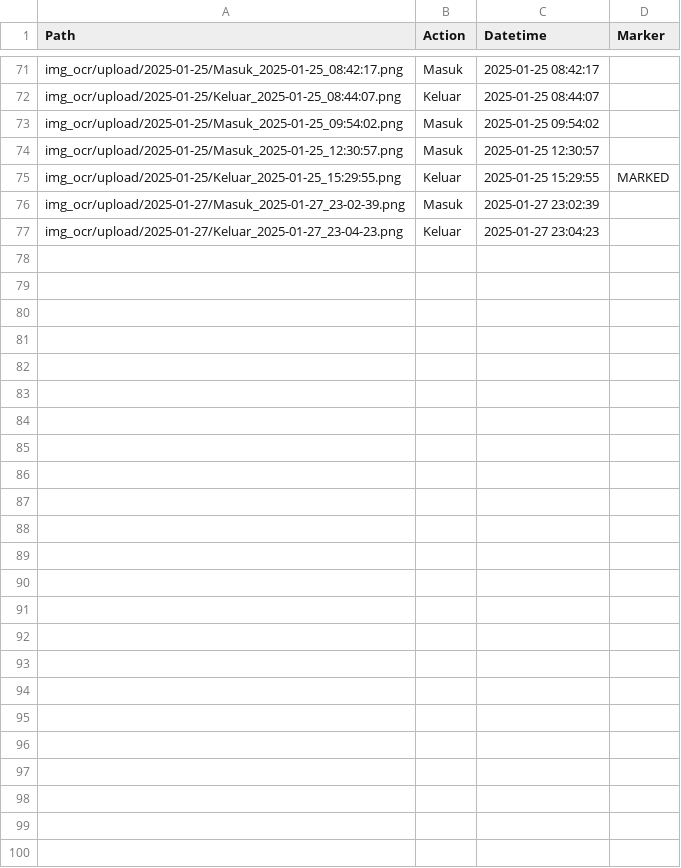
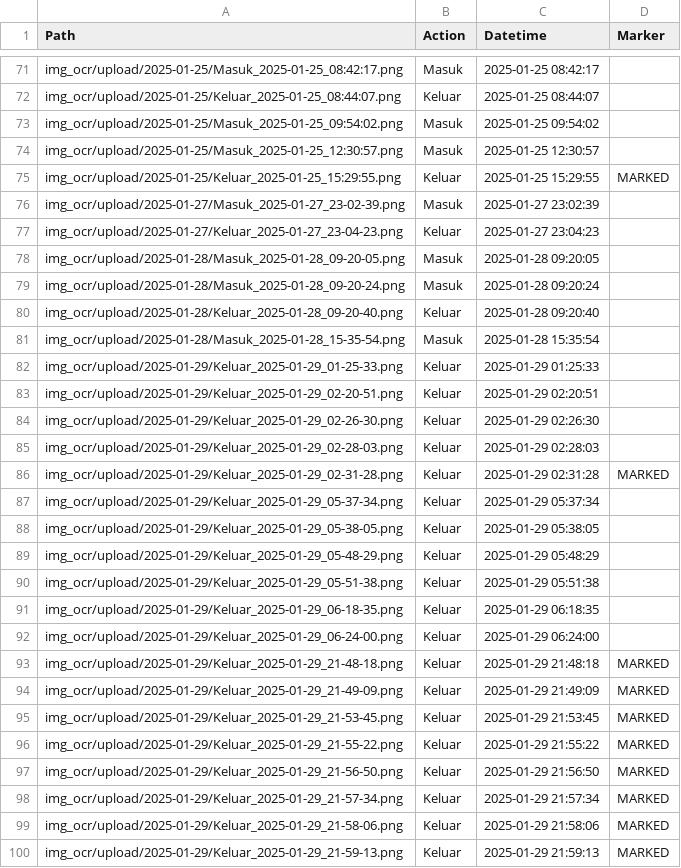
Before and after one commit to rocery/license_plate_ocr, a CSV file: img_ocr/upload/all_upload.csv, drawn as a sheet; only a part is shown, gaps mark what is left out.

```diff
--- a/img_ocr/upload/all_upload.csv
+++ b/img_ocr/upload/all_upload.csv
@@ -77 +77,24 @@ img_ocr/upload/2025-01-27/Masuk_2025-01-27_23-02-39.png,Masuk,2025-01-27 23:02:3
 img_ocr/upload/2025-01-27/Keluar_2025-01-27_23-04-23.png,Keluar,2025-01-27 23:04:23,
+img_ocr/upload/2025-01-28/Masuk_2025-01-28_09-20-05.png,Masuk,2025-01-28 09:20:05,
+img_ocr/upload/2025-01-28/Masuk_2025-01-28_09-20-24.png,Masuk,2025-01-28 09:20:24,
+img_ocr/upload/2025-01-28/Keluar_2025-01-28_09-20-40.png,Keluar,2025-01-28 09:20:40,
+img_ocr/upload/2025-01-28/Masuk_2025-01-28_15-35-54.png,Masuk,2025-01-28 15:35:54,
+img_ocr/upload/2025-01-29/Keluar_2025-01-29_01-25-33.png,Keluar,2025-01-29 01:25:33,
+img_ocr/upload/2025-01-29/Keluar_2025-01-29_02-20-51.png,Keluar,2025-01-29 02:20:51,
+img_ocr/upload/2025-01-29/Keluar_2025-01-29_02-26-30.png,Keluar,2025-01-29 02:26:30,
+img_ocr/upload/2025-01-29/Keluar_2025-01-29_02-28-03.png,Keluar,2025-01-29 02:28:03,
+img_ocr/upload/2025-01-29/Keluar_2025-01-29_02-31-28.png,Keluar,2025-01-29 02:31:28,MARKED
+img_ocr/upload/2025-01-29/Keluar_2025-01-29_05-37-34.png,Keluar,2025-01-29 05:37:34,
+img_ocr/upload/2025-01-29/Keluar_2025-01-29_05-38-05.png,Keluar,2025-01-29 05:38:05,
+img_ocr/upload/2025-01-29/Keluar_2025-01-29_05-48-29.png,Keluar,2025-01-29 05:48:29,
+img_ocr/upload/2025-01-29/Keluar_2025-01-29_05-51-38.png,Keluar,2025-01-29 05:51:38,
+img_ocr/upload/2025-01-29/Keluar_2025-01-29_06-18-35.png,Keluar,2025-01-29 06:18:35,
+img_ocr/upload/2025-01-29/Keluar_2025-01-29_06-24-00.png,Keluar,2025-01-29 06:24:00,
+img_ocr/upload/2025-01-29/Keluar_2025-01-29_21-48-18.png,Keluar,2025-01-29 21:48:18,MARKED
+img_ocr/upload/2025-01-29/Keluar_2025-01-29_21-49-09.png,Keluar,2025-01-29 21:49:09,MARKED
+img_ocr/upload/2025-01-29/Keluar_2025-01-29_21-53-45.png,Keluar,2025-01-29 21:53:45,MARKED
+img_ocr/upload/2025-01-29/Keluar_2025-01-29_21-55-22.png,Keluar,2025-01-29 21:55:22,MARKED
+img_ocr/upload/2025-01-29/Keluar_2025-01-29_21-56-50.png,Keluar,2025-01-29 21:56:50,MARKED
+img_ocr/upload/2025-01-29/Keluar_2025-01-29_21-57-34.png,Keluar,2025-01-29 21:57:34,MARKED
+img_ocr/upload/2025-01-29/Keluar_2025-01-29_21-58-06.png,Keluar,2025-01-29 21:58:06,MARKED
+img_ocr/upload/2025-01-29/Keluar_2025-01-29_21-59-13.png,Keluar,2025-01-29 21:59:13,MARKED
```
Also changed, not shown: img_ocr/ocr/all_ocr.csv, 5 other files.
